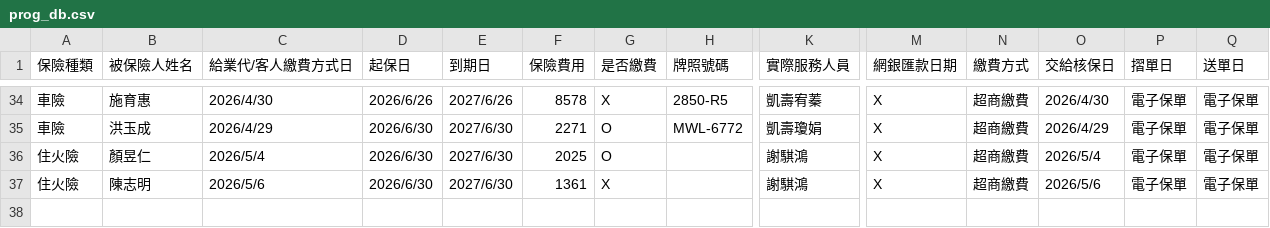
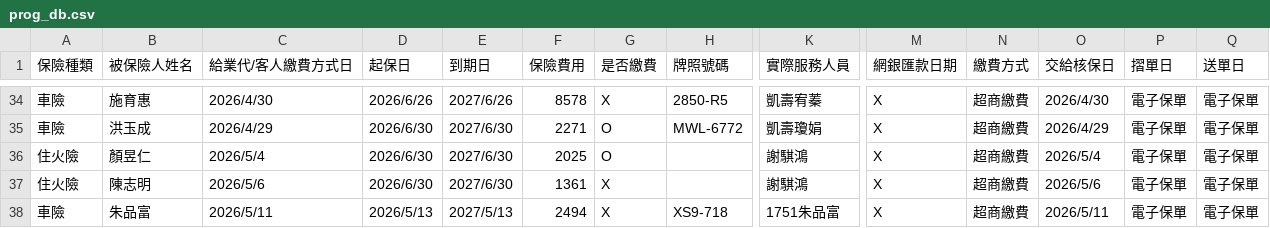
Before and after one commit to ShiauHa-insurance-management-system/insurance_app, a CSV file: prog_db.csv, drawn as a sheet; only a part is shown, gaps mark what is left out; rows hold the shown columns only; the diff names each change by its address in the sheet, - before the commit and + after, or states it on an @@ line.

Commit message:
Add files via upload

```diff
--- a/prog_db.csv
+++ b/prog_db.csv
+row 38: 車險 | 朱品富 | 2026/5/11 | 2026/5/13 | 2027/5/13 | 2494 | X | XS9-718 | 1751朱品富 | X | 超商繳費 | 2026/5/11 | 電子保單 | 電子保單
```
